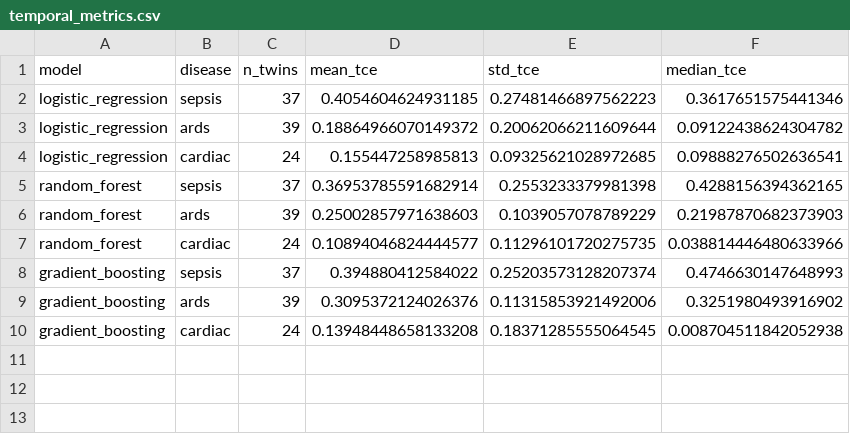
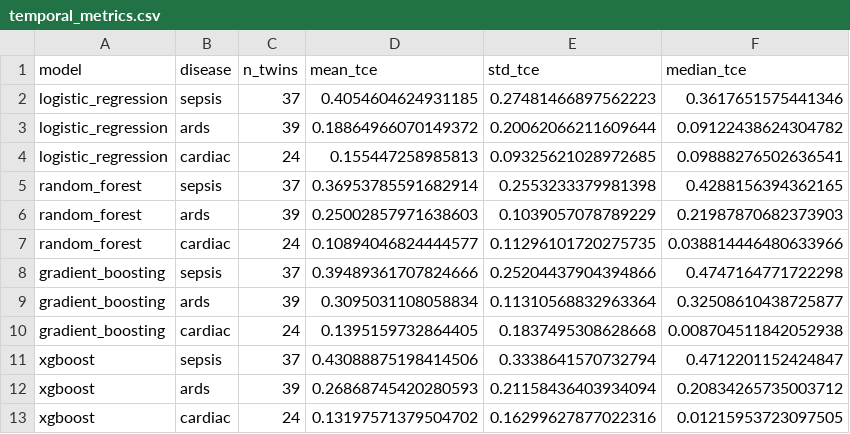
Before and after one commit to ChatchaiTritham/BASICS-CDSS, a CSV file: results/temporal_metrics.csv, drawn as a sheet.

```diff
--- a/results/temporal_metrics.csv
+++ b/results/temporal_metrics.csv
@@ -7,4 +7,7 @@ random_forest,ards,39,0.25002857971638603,0.1039057078789229,0.21987870682373903
 random_forest,cardiac,24,0.10894046824444577,0.11296101720275735,0.038814446480633966
-gradient_boosting,sepsis,37,0.394880412584022,0.25203573128207374,0.4746630147648993
-gradient_boosting,ards,39,0.3095372124026376,0.11315853921492006,0.3251980493916902
-gradient_boosting,cardiac,24,0.13948448658133208,0.18371285555064545,0.008704511842052938
+gradient_boosting,sepsis,37,0.39489361707824666,0.25204437904394866,0.4747164771722298
+gradient_boosting,ards,39,0.3095031108058834,0.11310568832963364,0.32508610438725877
+gradient_boosting,cardiac,24,0.1395159732864405,0.1837495308628668,0.008704511842052938
+xgboost,sepsis,37,0.43088875198414506,0.3338641570732794,0.4712201152424847
+xgboost,ards,39,0.26868745420280593,0.21158436403934094,0.20834265735003712
+xgboost,cardiac,24,0.13197571379504702,0.16299627877022316,0.01215953723097505
```
Also changed, not shown: results/conformal.csv, results/coverage_risk.csv, 16 other files.
